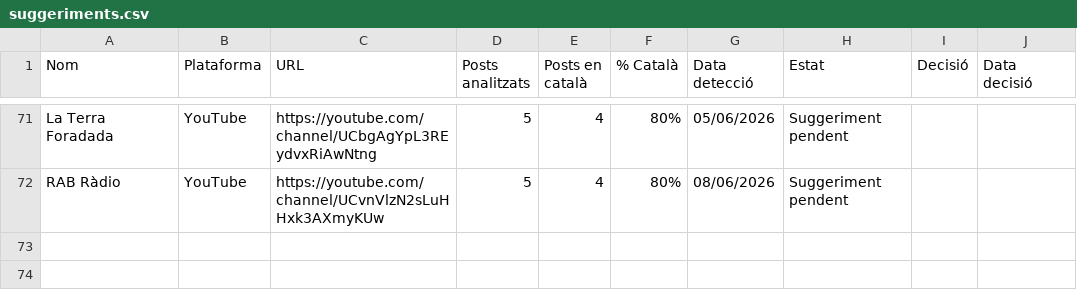
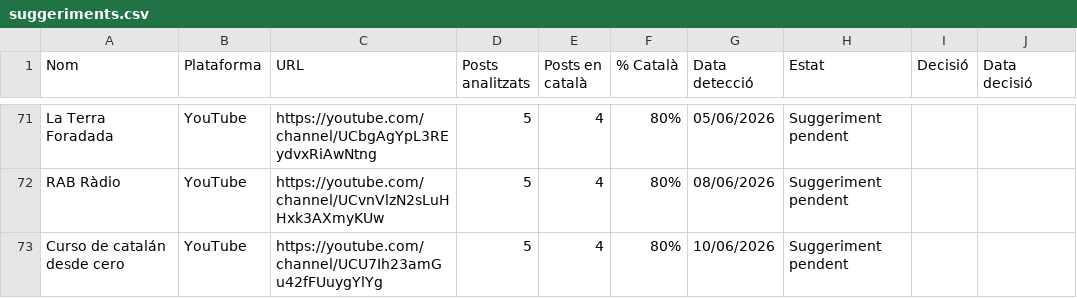
Before and after one commit to gvelez74/llista-recerca, a CSV file: dades/suggeriments.csv, drawn as a sheet; only a part is shown, gaps mark what is left out.

```diff
--- a/dades/suggeriments.csv
+++ b/dades/suggeriments.csv
@@ -72 +72,2 @@ La Terra Foradada,YouTube,https://youtube.com/channel/UCbgAgYpL3REydvxRiAwNtng,5
 RAB Ràdio,YouTube,https://youtube.com/channel/UCvnVlzN2sLuHHxk3AXmyKUw,5,4,80%,08/06/2026,Suggeriment pendent,,
+Curso de catalán desde cero,YouTube,https://youtube.com/channel/UCU7Ih23amGu42fFUuygYlYg,5,4,80%,10/06/2026,Suggeriment pendent,,
```
